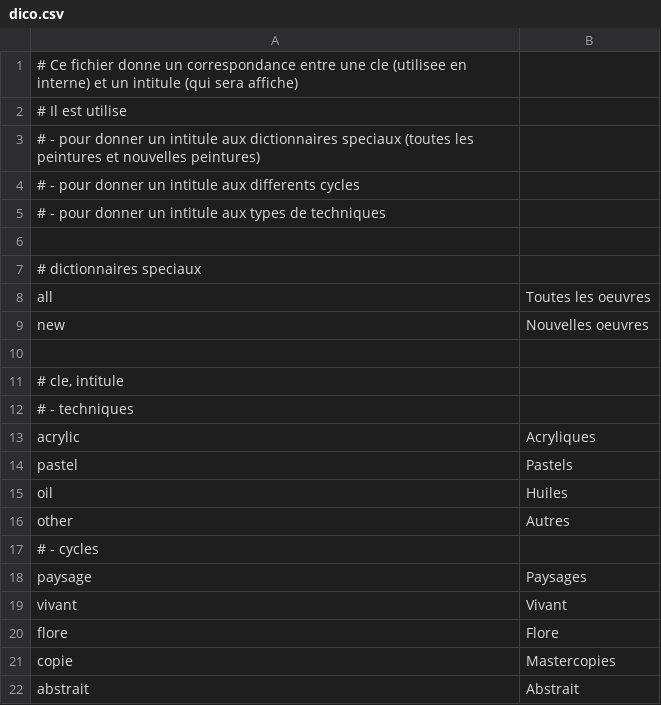
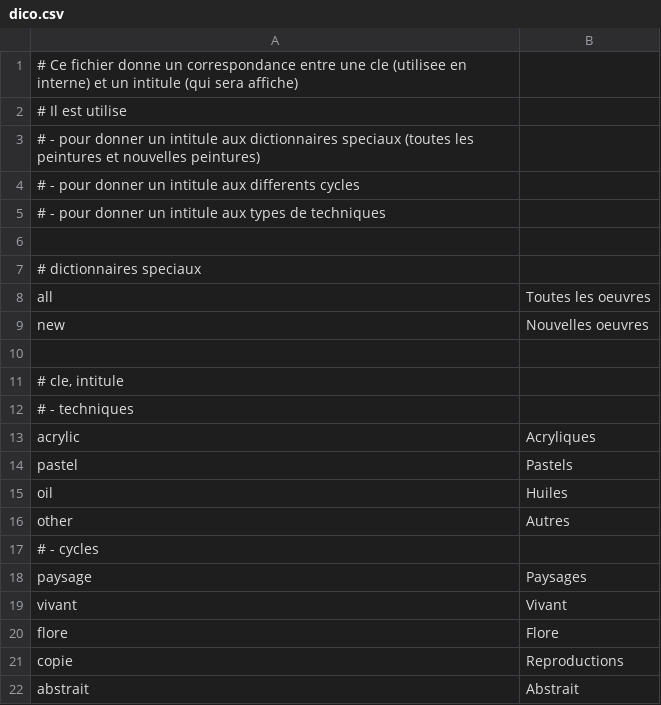
Before and after one commit to MichelEisenmann/gem-gallery, a CSV file: htdocs/public/images/dico.csv, drawn as a sheet.

Commit message:
fix Mastercopies (messages.php) et changed names in dico and messages

```diff
--- a/htdocs/public/images/dico.csv
+++ b/htdocs/public/images/dico.csv
@@ -20,3 +20,3 @@ vivant; Vivant
 flore; Flore
-copie; Mastercopies
+copie; Reproductions
 abstrait; Abstrait
```
Also changed, not shown: 2 other files.
